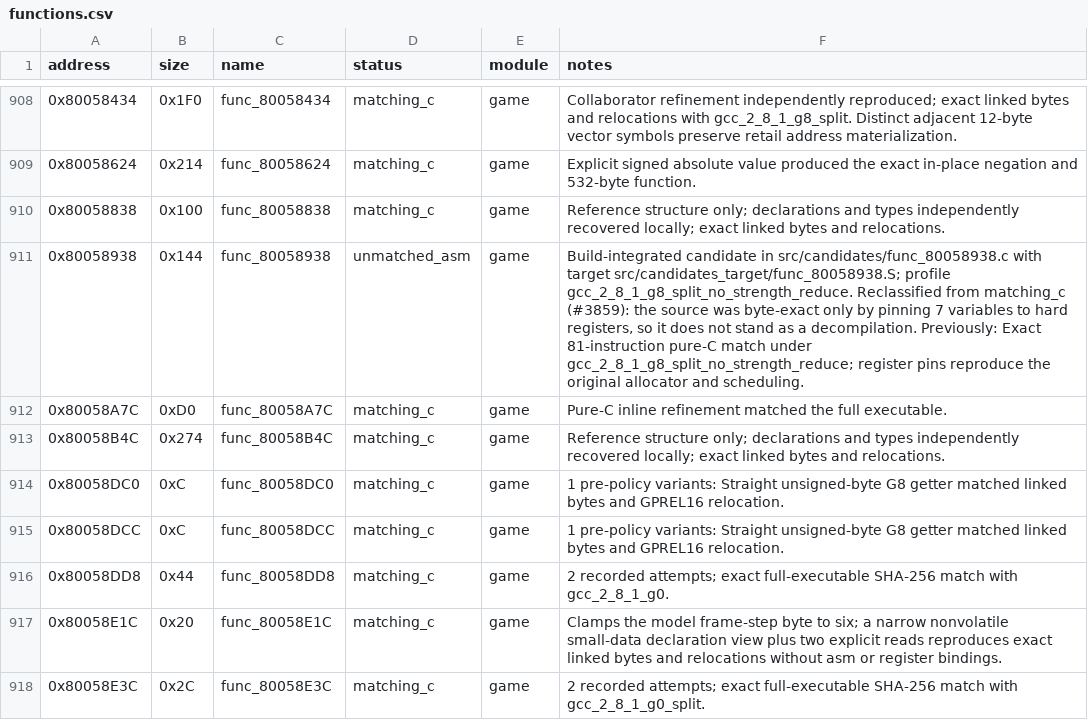
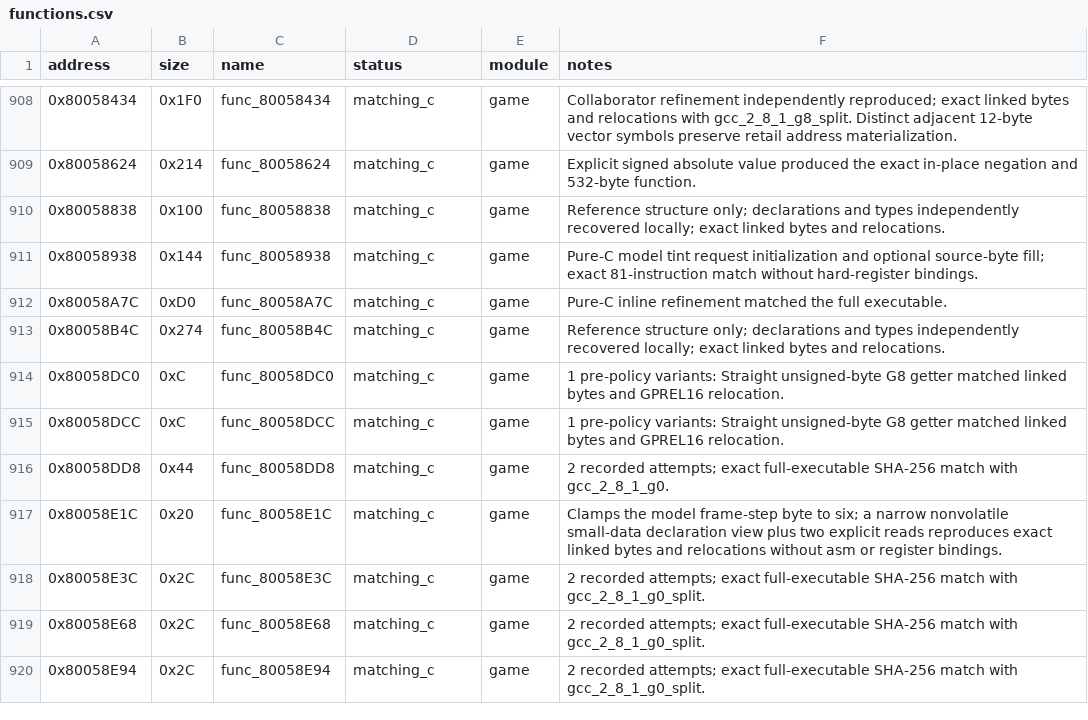
Before and after one commit to Unchiga/DecompRecomp, a CSV file: config/slus_01411/functions.csv, drawn as a sheet; only a part is shown, gaps mark what is left out; the shorter side is filled out with more unchanged rows.

```diff
--- a/config/slus_01411/functions.csv
+++ b/config/slus_01411/functions.csv
@@ -910,3 +910,3 @@ address,size,name,status,module,notes
 0x80058838,0x100,func_80058838,matching_c,game,Reference structure only; declarations and types independently recovered locally; exact linked bytes and relocations.
-0x80058938,0x144,func_80058938,unmatched_asm,game,"Build-integrated candidate in src/candidates/func_80058938.c with target src/candidates_target/func_80058938.S; profile gcc_2_8_1_g8_split_no_strength_reduce. Reclassified from matching_c (#3859): the source was byte-exact only by pinning 7 variables to hard registers, so it does not stand as a decompilation. Previously: Exact 81-instruction pure-C match under gcc_2_8_1_g8_split_no_strength_reduce; register pins reproduce the original allocator and scheduling."
+0x80058938,0x144,func_80058938,matching_c,game,Pure-C model tint request initialization and optional source-byte fill; exact 81-instruction match without hard-register bindings.
 0x80058A7C,0xD0,func_80058A7C,matching_c,game,Pure-C inline refinement matched the full executable.
```
Also changed, not shown: 6 other files.
